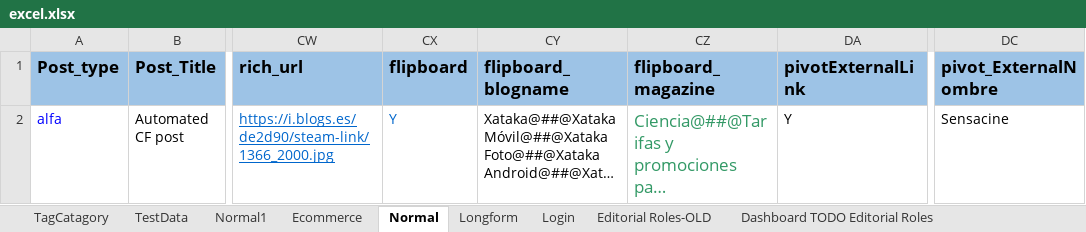
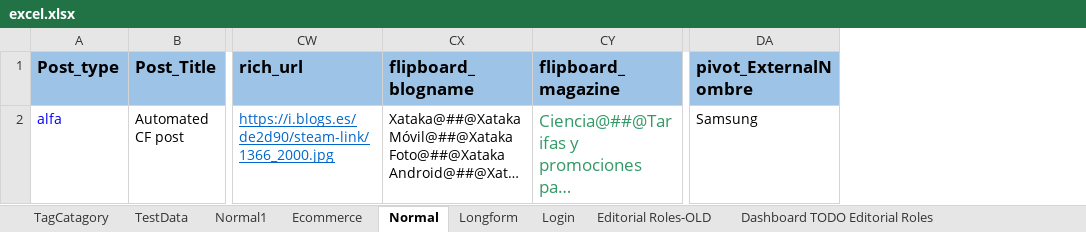
Before and after one commit to ShobhaAml/AutomationScript, an Excel workbook: Aml_automation/src/Common/excel.xlsx, sheet Normal, drawn as a sheet; only a part is shown, gaps mark what is left out; long unchanged cells end in …; values as stored, in another font and other column widths than the file's, no borders; removed rows and columns are numbered as before the commit, all else as after; the diff names each change by its address in the sheet, - before the commit and + after, or states it on an @@ line.

Commit message:
Updated pivot flipboard and external URL methods in CF excel file

```diff
--- a/Aml_automation/src/Common/excel.xlsx (sheet Normal)
+++ b/Aml_automation/src/Common/excel.xlsx (sheet Normal)
-column CX (flipboard), row 2: Y
-column DA (pivotExternalLink), row 2: Y
-DA2 (pivot_ExternalNombre): Sensacine
+DA2 (pivot_ExternalNombre): Samsung
```
Also changed, not shown: 1 other file.
